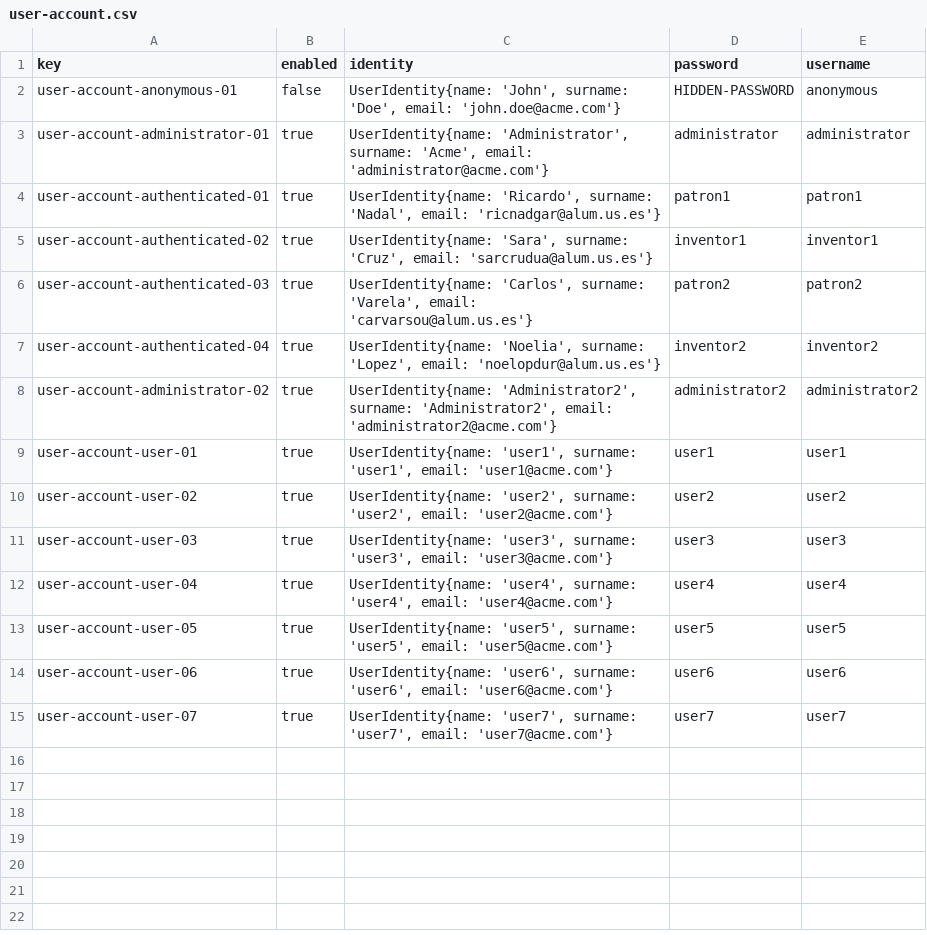
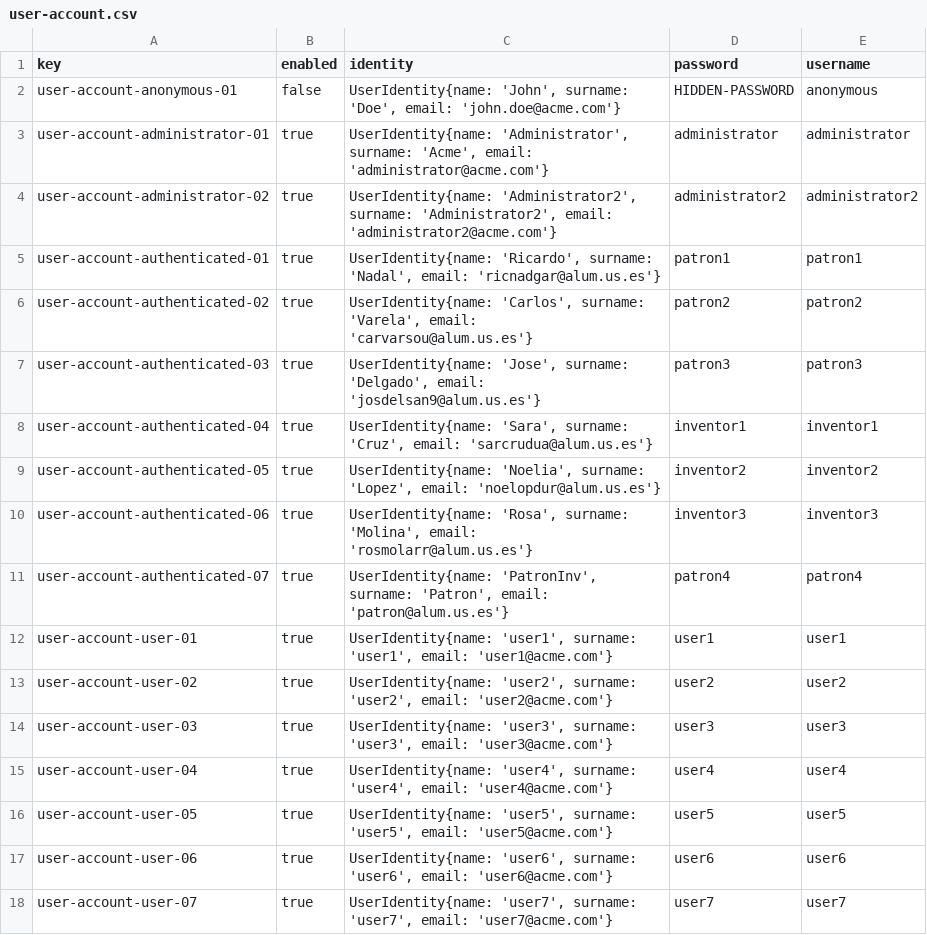
Before and after one commit to lNoelia/Acme-Toolkits, a CSV file: src/main/webapp/WEB-INF/resources/initial-data/user-account.csv, drawn as a sheet.

```diff
--- a/src/main/webapp/WEB-INF/resources/initial-data/user-account.csv
+++ b/src/main/webapp/WEB-INF/resources/initial-data/user-account.csv
@@ -3,7 +3,10 @@ user-account-anonymous-01,false,"UserIdentity{name: 'John', surname: 'Doe', emai
 user-account-administrator-01,true,"UserIdentity{name: 'Administrator', surname: 'Acme', email: 'administrator@acme.com'}",administrator,administrator
+user-account-administrator-02,true,"UserIdentity{name: 'Administrator2', surname: 'Administrator2', email: 'administrator2@acme.com'}",administrator2,administrator2
 user-account-authenticated-01,true,"UserIdentity{name: 'Ricardo', surname: 'Nadal', email: 'ricnadgar@alum.us.es'}",patron1,patron1
-user-account-authenticated-02,true,"UserIdentity{name: 'Sara', surname: 'Cruz', email: 'sarcrudua@alum.us.es'}",inventor1,inventor1
-user-account-authenticated-03,true,"UserIdentity{name: 'Carlos', surname: 'Varela', email: 'carvarsou@alum.us.es'}",patron2,patron2
-user-account-authenticated-04,true,"UserIdentity{name: 'Noelia', surname: 'Lopez', email: 'noelopdur@alum.us.es'}",inventor2,inventor2
-user-account-administrator-02,true,"UserIdentity{name: 'Administrator2', surname: 'Administrator2', email: 'administrator2@acme.com'}",administrator2,administrator2
+user-account-authenticated-02,true,"UserIdentity{name: 'Carlos', surname: 'Varela', email: 'carvarsou@alum.us.es'}",patron2,patron2
+user-account-authenticated-03,true,"UserIdentity{name: 'Jose', surname: 'Delgado', email: 'josdelsan9@alum.us.es'}",patron3,patron3
+user-account-authenticated-04,true,"UserIdentity{name: 'Sara', surname: 'Cruz', email: 'sarcrudua@alum.us.es'}",inventor1,inventor1
+user-account-authenticated-05,true,"UserIdentity{name: 'Noelia', surname: 'Lopez', email: 'noelopdur@alum.us.es'}",inventor2,inventor2
+user-account-authenticated-06,true,"UserIdentity{name: 'Rosa', surname: 'Molina', email: 'rosmolarr@alum.us.es'}",inventor3,inventor3
+user-account-authenticated-07,true,"UserIdentity{name: 'PatronInv', surname: 'Patron', email: 'patron@alum.us.es'}",patron4,patron4
 user-account-user-01,true,"UserIdentity{name: 'user1', surname: 'user1', email: 'user1@acme.com'}",user1,user1
```
Also changed, not shown: src/main/webapp/WEB-INF/resources/sample-data/artefact.csv, src/main/webapp/WEB-INF/resources/sample-data/patronage-report.csv, 10 other files.
